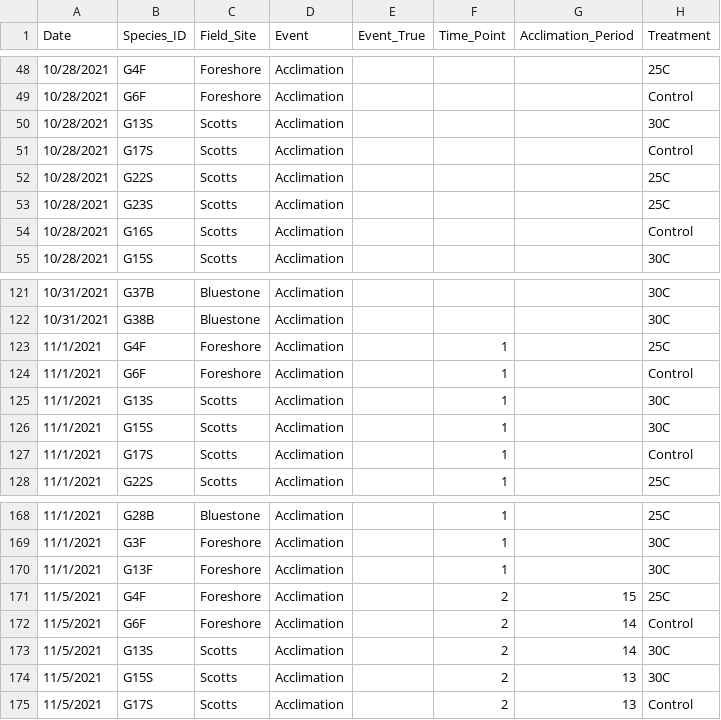
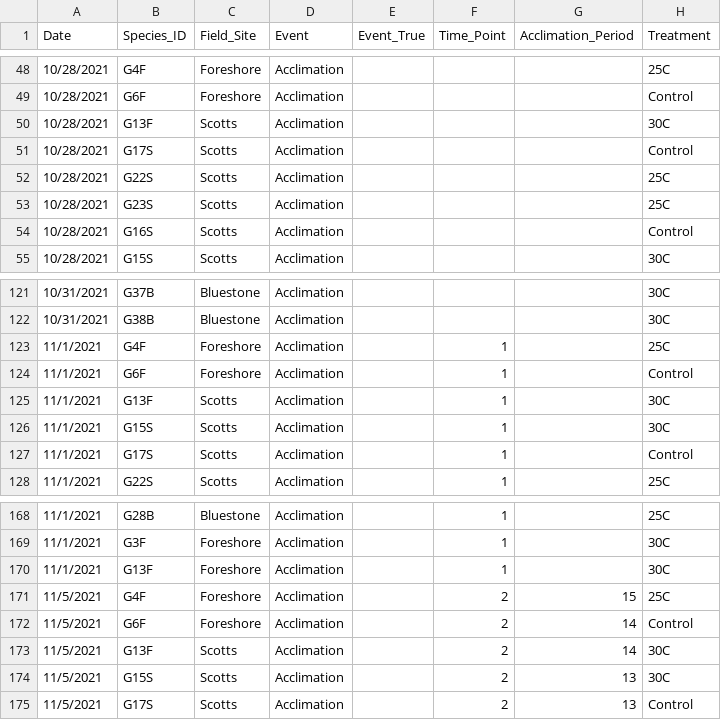
Before and after one commit to lmeredithmiller/Green_Anemone, a CSV file: Big_Data_Green.csv, drawn as a sheet; only a part is shown, gaps mark what is left out; the diff names each change by its address in the sheet, - before the commit and + after, or states it on an @@ line.

Commit message:
trying to figure out the PAM data

```diff
--- a/Big_Data_Green.csv
+++ b/Big_Data_Green.csv
-B50 (Species_ID): G13S
+B50 (Species_ID): G13F
-B125 (Species_ID): G13S
+B125 (Species_ID): G13F
-B173 (Species_ID): G13S
+B173 (Species_ID): G13F
```
Also changed, not shown: 2 other files.
